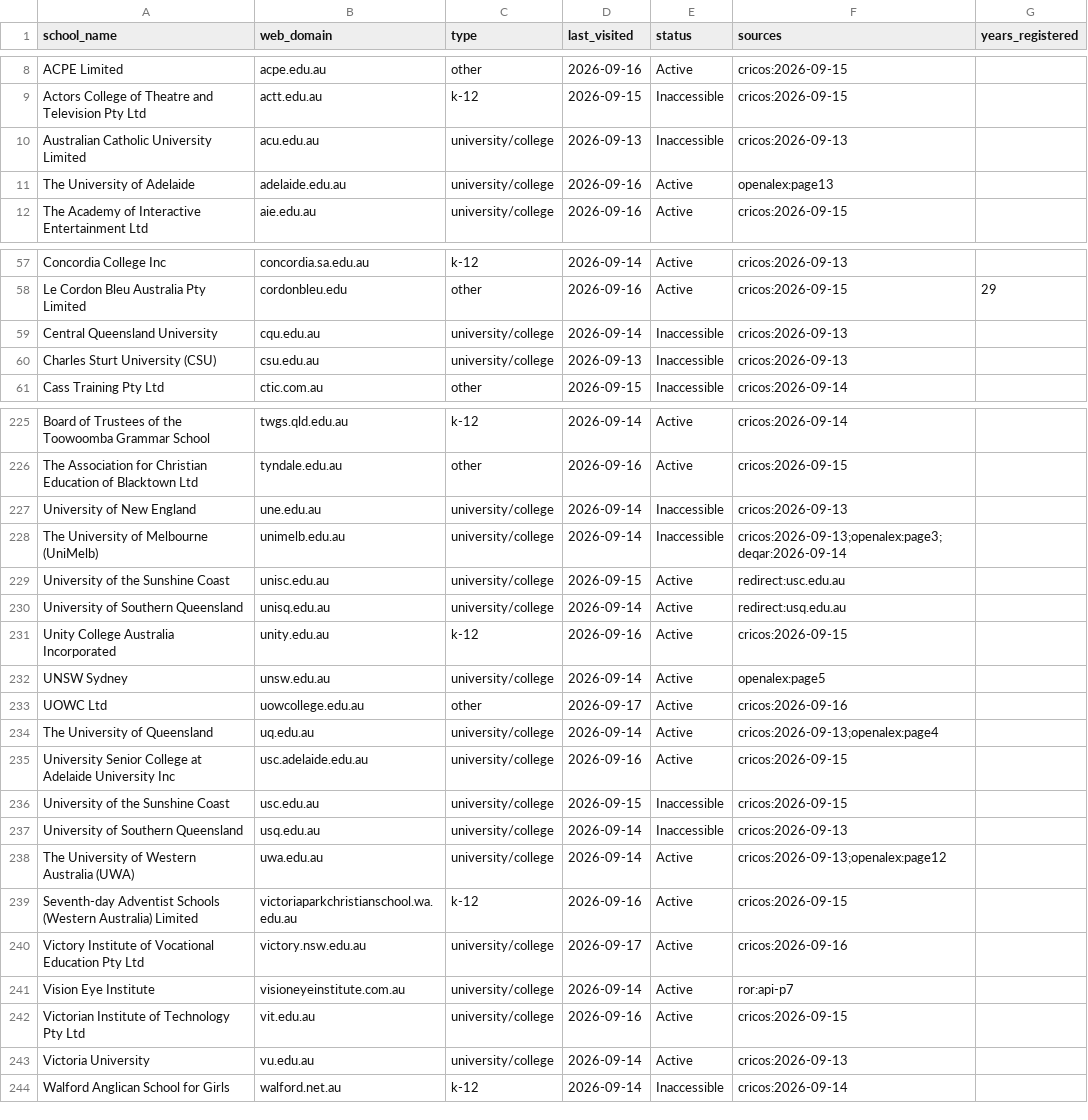
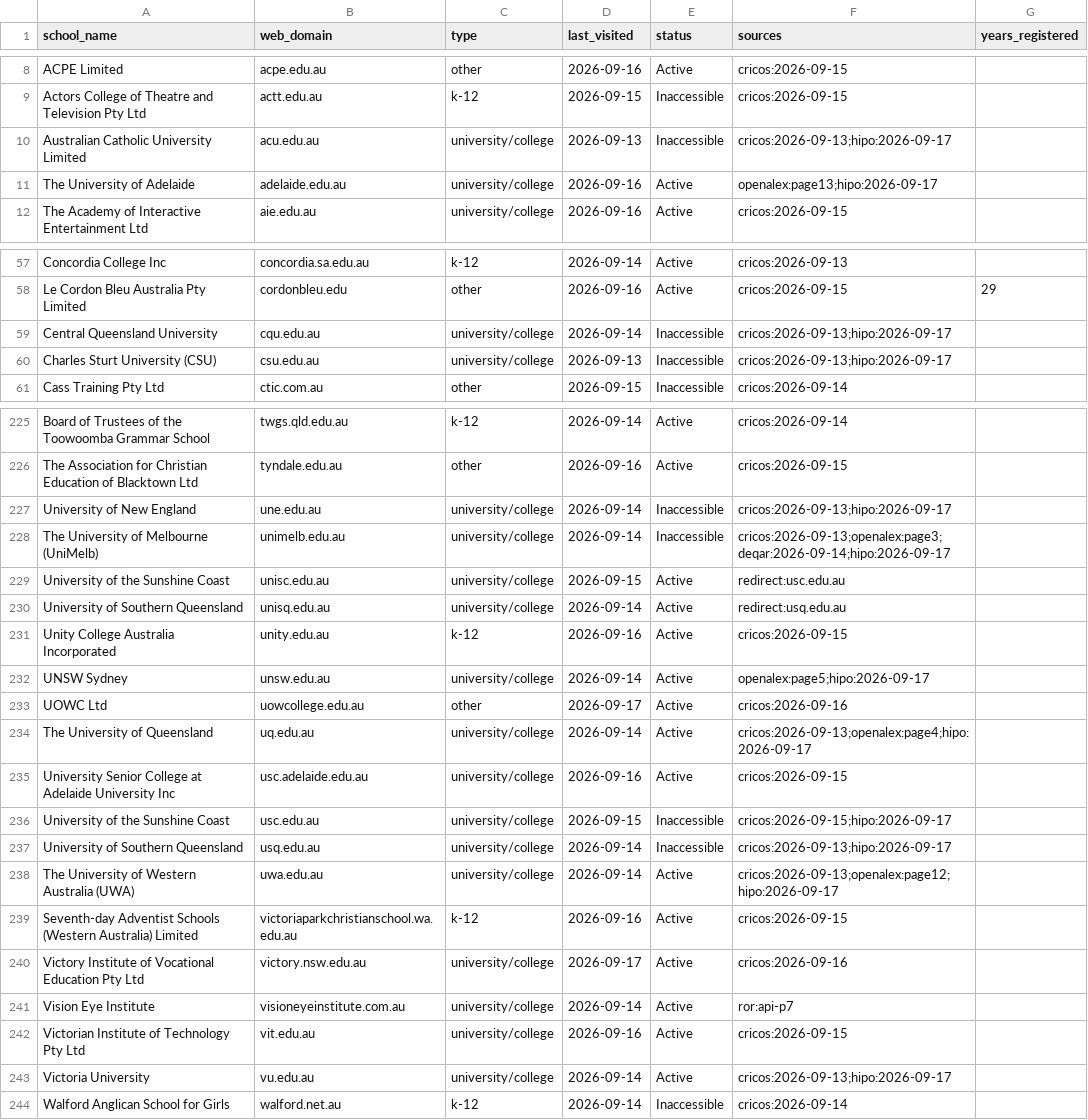
Before and after one commit to yifeiwu/edu-list, a CSV file: data/countries/AU.csv, drawn as a sheet; only a part is shown, gaps mark what is left out; the diff covers the shown part only.

```diff
--- a/data/countries/AU.csv
+++ b/data/countries/AU.csv
@@ -9,4 +9,4 @@ ACPE Limited,acpe.edu.au,other,2026-09-16,Active,cricos:2026-09-15,
 Actors College of Theatre and Television Pty Ltd,actt.edu.au,k-12,2026-09-15,Inaccessible,cricos:2026-09-15,
-Australian Catholic University Limited,acu.edu.au,university/college,2026-09-13,Inaccessible,cricos:2026-09-13,
-The University of Adelaide,adelaide.edu.au,university/college,2026-09-16,Active,openalex:page13,
+Australian Catholic University Limited,acu.edu.au,university/college,2026-09-13,Inaccessible,cricos:2026-09-13;hipo:2026-09-17,
+The University of Adelaide,adelaide.edu.au,university/college,2026-09-16,Active,openalex:page13;hipo:2026-09-17,
 The Academy of Interactive Entertainment Ltd,aie.edu.au,university/college,2026-09-16,Active,cricos:2026-09-15,
@@ -58,4 +58,4 @@ Concordia College Inc,concordia.sa.edu.au,k-12,2026-09-14,Active,cricos:2026-09-
 Le Cordon Bleu Australia Pty Limited,cordonbleu.edu,other,2026-09-16,Active,cricos:2026-09-15,29
-Central Queensland University,cqu.edu.au,university/college,2026-09-14,Inaccessible,cricos:2026-09-13,
-Charles Sturt University (CSU),csu.edu.au,university/college,2026-09-13,Inaccessible,cricos:2026-09-13,
+Central Queensland University,cqu.edu.au,university/college,2026-09-14,Inaccessible,cricos:2026-09-13;hipo:2026-09-17,
+Charles Sturt University (CSU),csu.edu.au,university/college,2026-09-13,Inaccessible,cricos:2026-09-13;hipo:2026-09-17,
 Cass Training Pty Ltd,ctic.com.au,other,2026-09-15,Inaccessible,cricos:2026-09-14,
@@ -226,4 +226,4 @@ Board of Trustees of the Toowoomba Grammar School,twgs.qld.edu.au,k-12,2026-09-1
 The Association for Christian Education of Blacktown Ltd,tyndale.edu.au,other,2026-09-16,Active,cricos:2026-09-15,
-University of New England,une.edu.au,university/college,2026-09-14,Inaccessible,cricos:2026-09-13,
-The University of Melbourne (UniMelb),unimelb.edu.au,university/college,2026-09-14,Inaccessible,cricos:2026-09-13;openalex:page3;deqar:2026-09-14,
+University of New England,une.edu.au,university/college,2026-09-14,Inaccessible,cricos:2026-09-13;hipo:2026-09-17,
+The University of Melbourne (UniMelb),unimelb.edu.au,university/college,2026-09-14,Inaccessible,cricos:2026-09-13;openalex:page3;deqar:2026-09-14;hipo:2026-09-17,
 University of the Sunshine Coast,unisc.edu.au,university/college,2026-09-15,Active,redirect:usc.edu.au,
@@ -231,9 +231,9 @@ University of Southern Queensland,unisq.edu.au,university/college,2026-09-14,Act
 Unity College Australia Incorporated,unity.edu.au,k-12,2026-09-16,Active,cricos:2026-09-15,
-UNSW Sydney,unsw.edu.au,university/college,2026-09-14,Active,openalex:page5,
+UNSW Sydney,unsw.edu.au,university/college,2026-09-14,Active,openalex:page5;hipo:2026-09-17,
 UOWC Ltd,uowcollege.edu.au,other,2026-09-17,Active,cricos:2026-09-16,
-The University of Queensland,uq.edu.au,university/college,2026-09-14,Active,cricos:2026-09-13;openalex:page4,
+The University of Queensland,uq.edu.au,university/college,2026-09-14,Active,cricos:2026-09-13;openalex:page4;hipo:2026-09-17,
 University Senior College at Adelaide University Inc,usc.adelaide.edu.au,university/college,2026-09-16,Active,cricos:2026-09-15,
-University of the Sunshine Coast,usc.edu.au,university/college,2026-09-15,Inaccessible,cricos:2026-09-15,
-University of Southern Queensland,usq.edu.au,university/college,2026-09-14,Inaccessible,cricos:2026-09-13,
-The University of Western Australia (UWA),uwa.edu.au,university/college,2026-09-14,Active,cricos:2026-09-13;openalex:page12,
+University of the Sunshine Coast,usc.edu.au,university/college,2026-09-15,Inaccessible,cricos:2026-09-15;hipo:2026-09-17,
+University of Southern Queensland,usq.edu.au,university/college,2026-09-14,Inaccessible,cricos:2026-09-13;hipo:2026-09-17,
+The University of Western Australia (UWA),uwa.edu.au,university/college,2026-09-14,Active,cricos:2026-09-13;openalex:page12;hipo:2026-09-17,
 Seventh-day Adventist Schools (Western Australia) Limited,victoriaparkchristianschool.wa.edu.au,k-12,2026-09-16,Active,cricos:2026-09-15,
@@ -242,3 +242,3 @@ Vision Eye Institute,visioneyeinstitute.com.au,university/college,2026-09-14,Act
 Victorian Institute of Technology Pty Ltd,vit.edu.au,university/college,2026-09-16,Active,cricos:2026-09-15,
-Victoria University,vu.edu.au,university/college,2026-09-14,Active,cricos:2026-09-13,
+Victoria University,vu.edu.au,university/college,2026-09-14,Active,cricos:2026-09-13;hipo:2026-09-17,
 Walford Anglican School for Girls,walford.net.au,k-12,2026-09-14,Inaccessible,cricos:2026-09-14,
```
Also changed, not shown: 19 edited cells elsewhere in this file, data/countries/AT.csv, data/countries/CA.csv, 56 other files.
